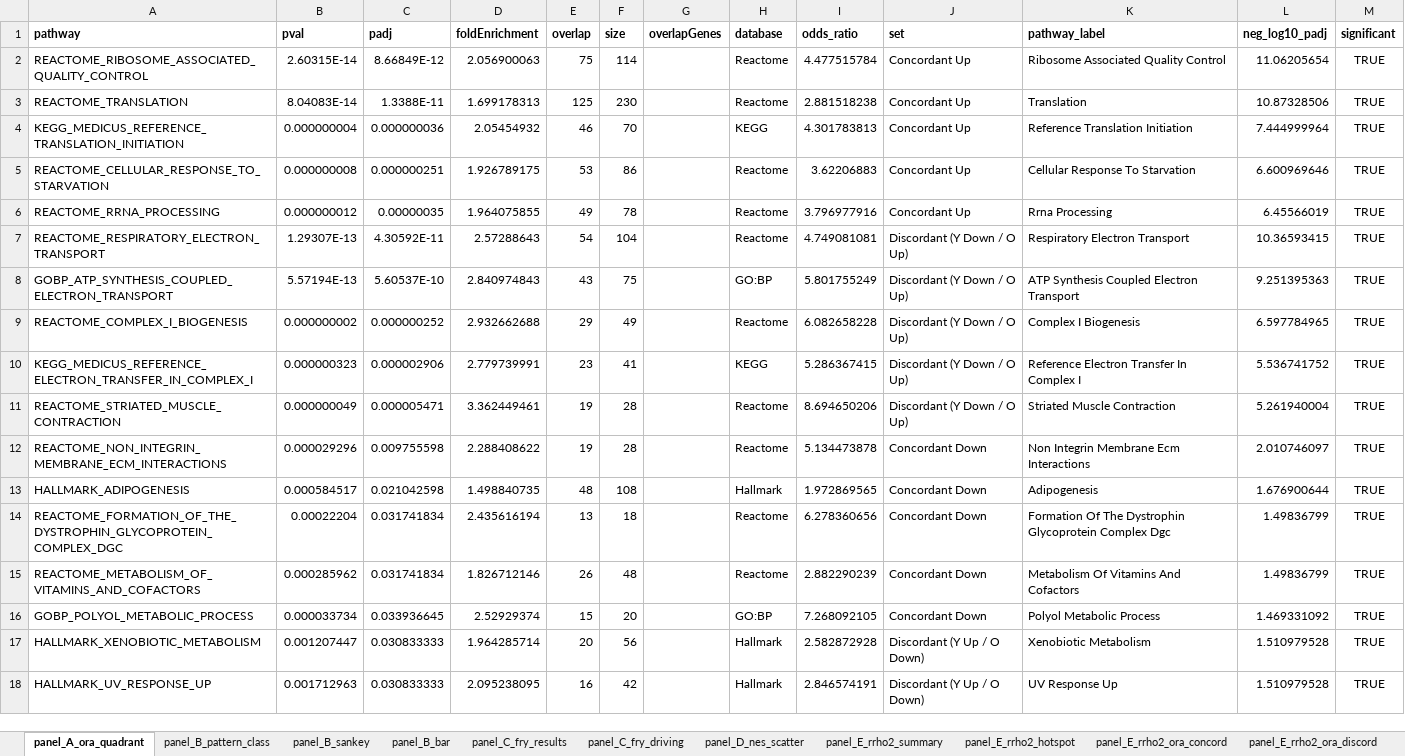
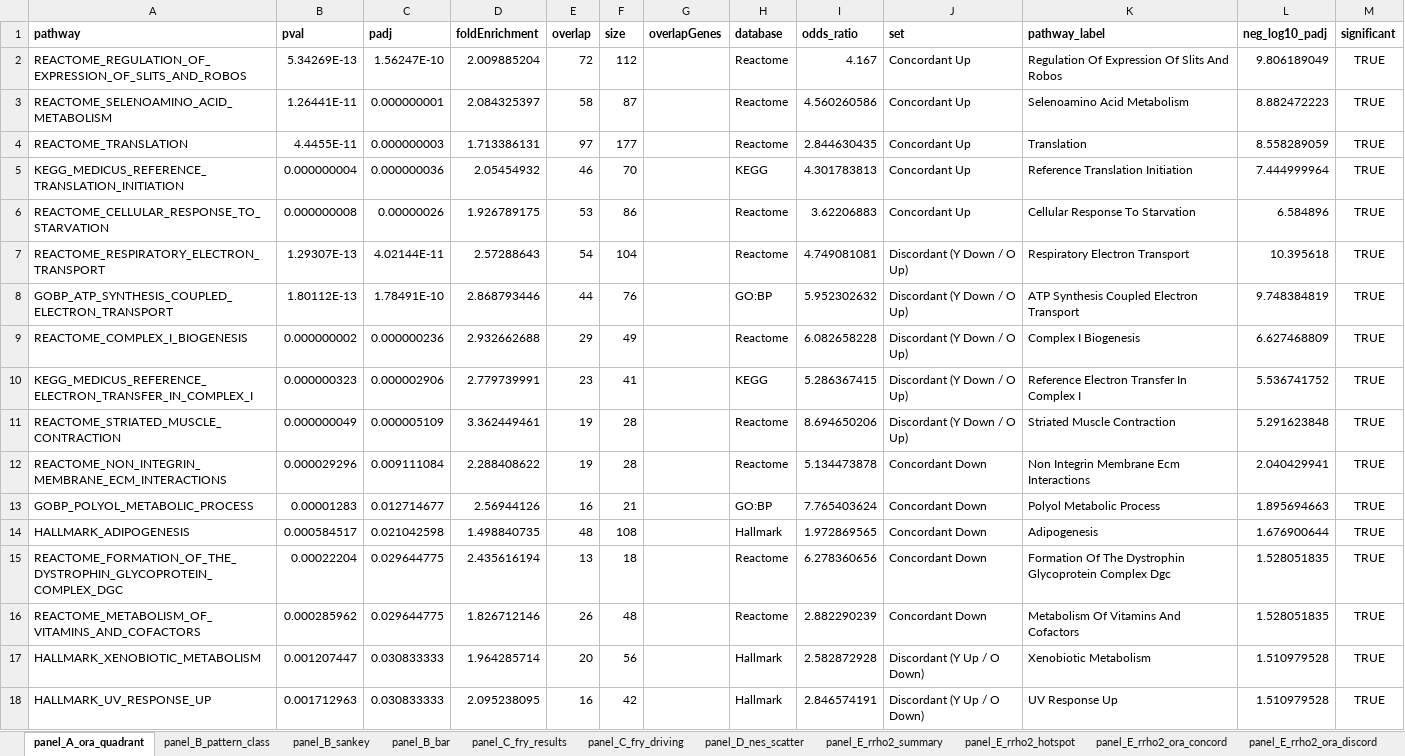
Before and after one commit to Dustyn-T-Lewis/YvO_2025, an Excel workbook: 04_Figures/F04/c_data/F04_supplementary.xlsx, sheet panel_A_ora_quadrant, drawn as a sheet; only a part is shown; values as stored, in another font and other column widths than the file's, no borders; removed rows and columns are numbered as before the commit, all else as after; the diff covers the shown part only; the diff names each change by its address in the sheet, - before the commit and + after, or states it on an @@ line.

```diff
--- a/04_Figures/F04/c_data/F04_supplementary.xlsx (sheet panel_A_ora_quadrant)
+++ b/04_Figures/F04/c_data/F04_supplementary.xlsx (sheet panel_A_ora_quadrant)
-row 2: REACTOME_RIBOSOME_ASSOCIATED_QUALITY_CONTROL | 2.60315E-14 | 8.66849E-12 | 2.056900063 | 75 | 114 |  | Reactome | 4.477515784 | Concordant Up | Ribosome Associated Quality Control | 11.06205654 | TRUE
+row 2: REACTOME_REGULATION_OF_EXPRESSION_OF_SLITS_AND_ROBOS | 5.34269E-13 | 1.56247E-10 | 2.009885204 | 72 | 112 |  | Reactome | 4.167 | Concordant Up | Regulation Of Expression Of Slits And Robos | 9.806189049 | TRUE
+row 3: REACTOME_SELENOAMINO_ACID_METABOLISM | 1.26441E-11 | 0.000000001 | 2.084325397 | 58 | 87 |  | Reactome | 4.560260586 | Concordant Up | Selenoamino Acid Metabolism | 8.882472223 | TRUE
-B4 (pval): 8.04083E-14
+B4 (pval): 4.4455E-11
-C4 (padj): 1.3388E-11
+C4 (padj): 0.000000003
-D4 (foldEnrichment): 1.699178313
+D4 (foldEnrichment): 1.713386131
-E4 (overlap): 125
+E4 (overlap): 97
-F4 (size): 230
+F4 (size): 177
-I4 (odds_ratio): 2.881518238
+I4 (odds_ratio): 2.844630435
-L4 (neg_log10_padj): 10.87328506
+L4 (neg_log10_padj): 8.558289059
-C6 (padj): 0.000000251
+C6 (padj): 0.00000026
-L6 (neg_log10_padj): 6.600969646
+L6 (neg_log10_padj): 6.584896
-row 6: REACTOME_RRNA_PROCESSING | 0.000000012 | 0.00000035 | 1.964075855 | 49 | 78 |  | Reactome | 3.796977916 | Concordant Up | Rrna Processing | 6.45566019 | TRUE
-C7 (padj): 4.30592E-11
+C7 (padj): 4.02144E-11
-L7 (neg_log10_padj): 10.36593415
+L7 (neg_log10_padj): 10.395618
-B8 (pval): 5.57194E-13
+B8 (pval): 1.80112E-13
-C8 (padj): 5.60537E-10
+C8 (padj): 1.78491E-10
-D8 (foldEnrichment): 2.840974843
+D8 (foldEnrichment): 2.868793446
-E8 (overlap): 43
+E8 (overlap): 44
-F8 (size): 75
+F8 (size): 76
-I8 (odds_ratio): 5.801755249
+I8 (odds_ratio): 5.952302632
-L8 (neg_log10_padj): 9.251395363
+L8 (neg_log10_padj): 9.748384819
-C9 (padj): 0.000000252
+C9 (padj): 0.000000236
-L9 (neg_log10_padj): 6.597784965
+L9 (neg_log10_padj): 6.627468809
-C11 (padj): 0.000005471
+C11 (padj): 0.000005109
-L11 (neg_log10_padj): 5.261940004
+L11 (neg_log10_padj): 5.291623848
-C12 (padj): 0.009755598
+C12 (padj): 0.009111084
-L12 (neg_log10_padj): 2.010746097
+L12 (neg_log10_padj): 2.040429941
+row 13: GOBP_POLYOL_METABOLIC_PROCESS | 0.00001283 | 0.012714677 | 2.56944126 | 16 | 21 |  | GO:BP | 7.765403624 | Concordant Down | Polyol Metabolic Process | 1.895694663 | TRUE
-C15:C16 (padj): 0.031741834
+C15:C16 (padj): 0.029644775
-L15:L16 (neg_log10_padj): 1.49836799
+L15:L16 (neg_log10_padj): 1.528051835
-row 16: GOBP_POLYOL_METABOLIC_PROCESS | 0.000033734 | 0.033936645 | 2.52929374 | 15 | 20 |  | GO:BP | 7.268092105 | Concordant Down | Polyol Metabolic Process | 1.469331092 | TRUE
```
Also changed, not shown: 6 edited cells elsewhere in this sheet, sheet SUPP_enrichment_blunting, sheet panel_E_rrho2_ora_concord, sheet panel_B_pattern_class, sheet panel_B_bar, sheet SUPP_goslim_bars, sheet panel_B_sankey, 2 more sheets, 04_Figures/F02/c_data/F02_supplementary.xlsx, 04_Figures/F05/c_data/F05_supplementary.xlsx, 1 other file.
